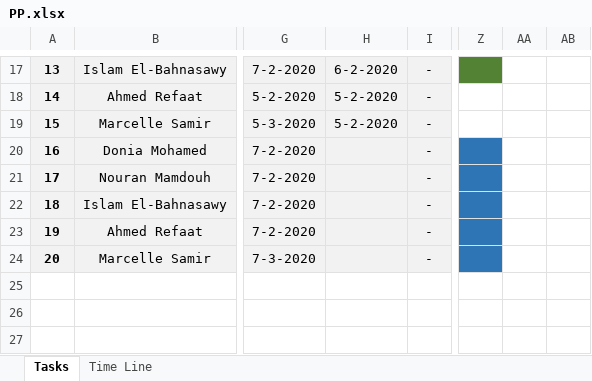
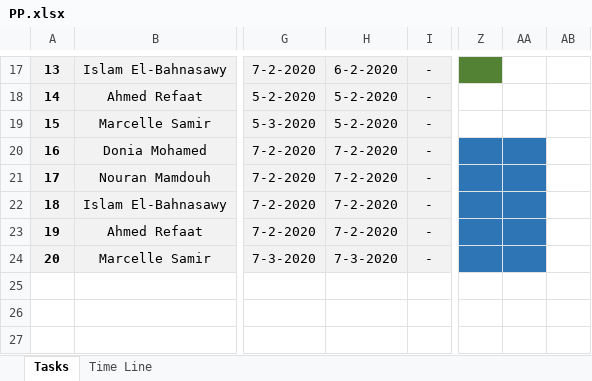
Before and after one commit to TheChosenStranger/Digital_Elevator, an Excel workbook: Software Deliveries Log/PP/PP.xlsx, sheet Tasks, drawn as a sheet; only a part is shown, gaps mark what is left out; values as stored, in another font and other column widths than the file's, no borders; charts and pictures and conditional formats not drawn; the diff names each change by its address in the sheet, - before the commit and + after, or states it on an @@ line.

```diff
--- a/Software Deliveries Log/PP/PP.xlsx (sheet Tasks)
+++ b/Software Deliveries Log/PP/PP.xlsx (sheet Tasks)
-H20:H23: (empty)
+H20:H23: 7-2-2020
-AA20:AA24 fill: none
+AA20:AA24 fill: #2E75B6
-H24: (empty)
+H24: 7-3-2020
```
Also changed, not shown: charts or pictures, Input Documents/SIQ/SIQ_Sheet.xlsx, Software Deliveries Log/Delivery History/Delivery History.xlsx, 4 other files.
